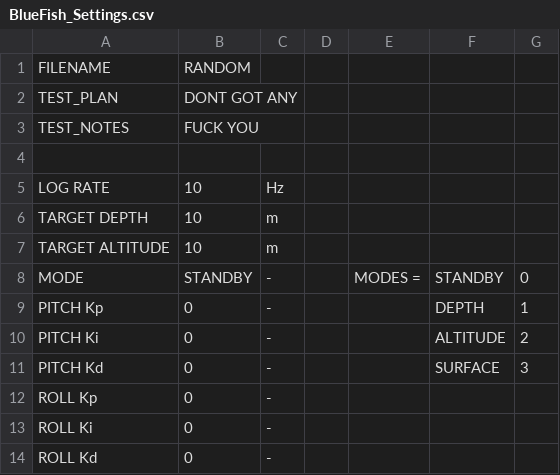
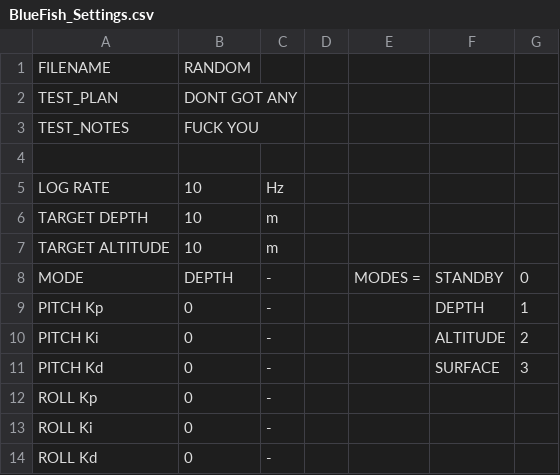
Before and after one commit to BlueFish-MECH400/BlueFish, a CSV file: Sandbox/Pi/BlueFish_Settings.csv, drawn as a sheet.

```diff
--- a/Sandbox/Pi/BlueFish_Settings.csv
+++ b/Sandbox/Pi/BlueFish_Settings.csv
@@ -7,3 +7,3 @@ TARGET DEPTH,10,m,,,,
 TARGET ALTITUDE,10,m,,,,
-MODE,STANDBY,-,,MODES =,STANDBY,0
+MODE,DEPTH,-,,MODES =,STANDBY,0
 PITCH Kp,0,-,,,DEPTH,1
```
Also changed, not shown: 3 other files.
